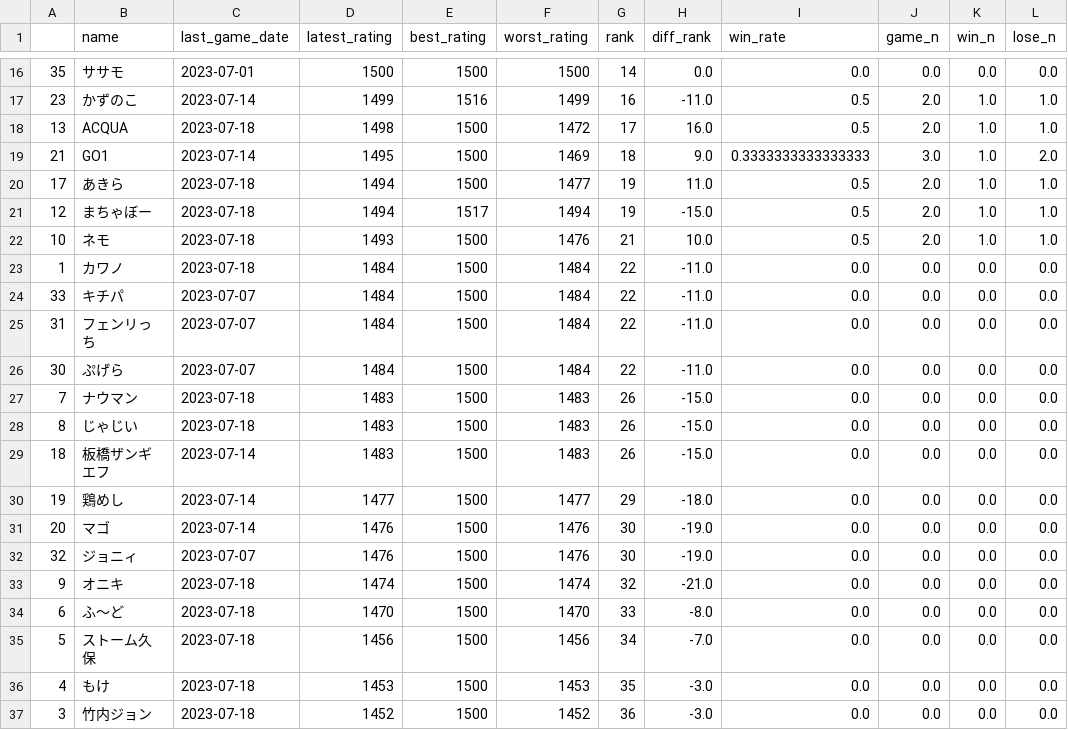
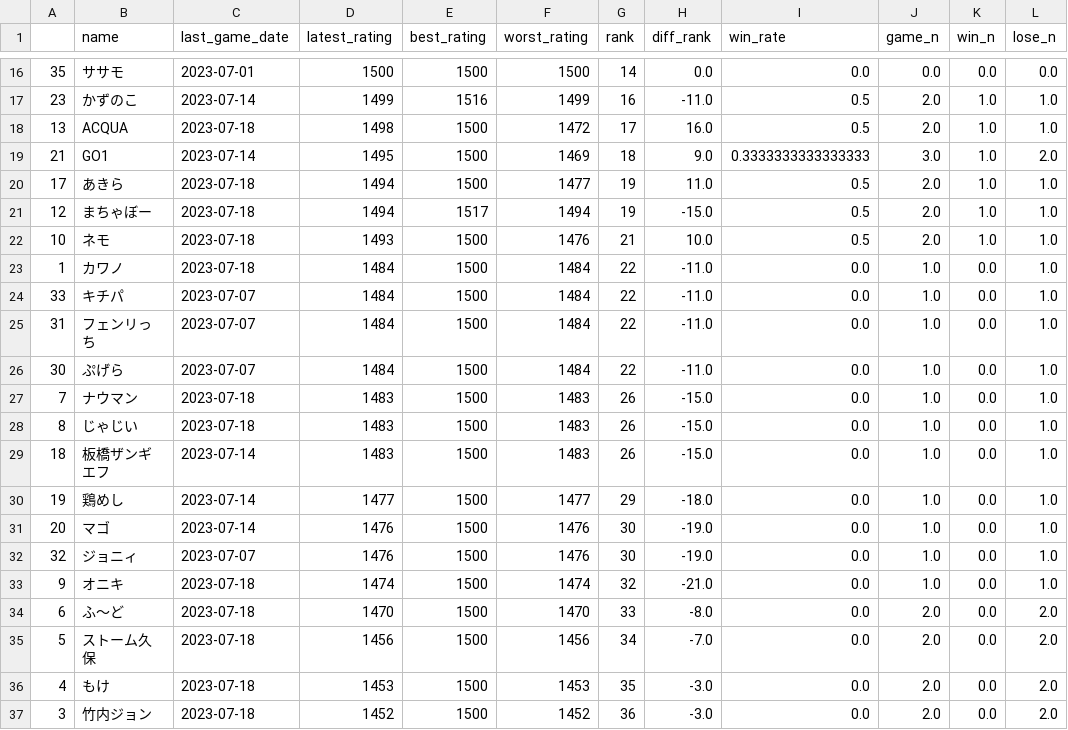
Before and after one commit to A-tilol/fg-ratings, a TSV file: data/player_data.tsv, drawn as a sheet; only a part is shown, gaps mark what is left out.

```diff
--- a/data/player_data.tsv
+++ b/data/player_data.tsv
@@ -22,16 +22,16 @@
 10	ネモ	2023-07-18	1493	1500	1476	21	10.0	0.5	2.0	1.0	1.0
-1	カワノ	2023-07-18	1484	1500	1484	22	-11.0	0.0	0.0	0.0	0.0
-33	キチパ	2023-07-07	1484	1500	1484	22	-11.0	0.0	0.0	0.0	0.0
-31	フェンリっち	2023-07-07	1484	1500	1484	22	-11.0	0.0	0.0	0.0	0.0
-30	ぷげら	2023-07-07	1484	1500	1484	22	-11.0	0.0	0.0	0.0	0.0
-7	ナウマン	2023-07-18	1483	1500	1483	26	-15.0	0.0	0.0	0.0	0.0
-8	じゃじい	2023-07-18	1483	1500	1483	26	-15.0	0.0	0.0	0.0	0.0
-18	板橋ザンギエフ	2023-07-14	1483	1500	1483	26	-15.0	0.0	0.0	0.0	0.0
-19	鶏めし	2023-07-14	1477	1500	1477	29	-18.0	0.0	0.0	0.0	0.0
-20	マゴ	2023-07-14	1476	1500	1476	30	-19.0	0.0	0.0	0.0	0.0
-32	ジョニィ	2023-07-07	1476	1500	1476	30	-19.0	0.0	0.0	0.0	0.0
-9	オニキ	2023-07-18	1474	1500	1474	32	-21.0	0.0	0.0	0.0	0.0
-6	ふ～ど	2023-07-18	1470	1500	1470	33	-8.0	0.0	0.0	0.0	0.0
-5	ストーム久保	2023-07-18	1456	1500	1456	34	-7.0	0.0	0.0	0.0	0.0
-4	もけ	2023-07-18	1453	1500	1453	35	-3.0	0.0	0.0	0.0	0.0
-3	竹内ジョン	2023-07-18	1452	1500	1452	36	-3.0	0.0	0.0	0.0	0.0
+1	カワノ	2023-07-18	1484	1500	1484	22	-11.0	0.0	1.0	0.0	1.0
+33	キチパ	2023-07-07	1484	1500	1484	22	-11.0	0.0	1.0	0.0	1.0
+31	フェンリっち	2023-07-07	1484	1500	1484	22	-11.0	0.0	1.0	0.0	1.0
+30	ぷげら	2023-07-07	1484	1500	1484	22	-11.0	0.0	1.0	0.0	1.0
+7	ナウマン	2023-07-18	1483	1500	1483	26	-15.0	0.0	1.0	0.0	1.0
+8	じゃじい	2023-07-18	1483	1500	1483	26	-15.0	0.0	1.0	0.0	1.0
+18	板橋ザンギエフ	2023-07-14	1483	1500	1483	26	-15.0	0.0	1.0	0.0	1.0
+19	鶏めし	2023-07-14	1477	1500	1477	29	-18.0	0.0	1.0	0.0	1.0
+20	マゴ	2023-07-14	1476	1500	1476	30	-19.0	0.0	1.0	0.0	1.0
+32	ジョニィ	2023-07-07	1476	1500	1476	30	-19.0	0.0	1.0	0.0	1.0
+9	オニキ	2023-07-18	1474	1500	1474	32	-21.0	0.0	1.0	0.0	1.0
+6	ふ～ど	2023-07-18	1470	1500	1470	33	-8.0	0.0	2.0	0.0	2.0
+5	ストーム久保	2023-07-18	1456	1500	1456	34	-7.0	0.0	2.0	0.0	2.0
+4	もけ	2023-07-18	1453	1500	1453	35	-3.0	0.0	2.0	0.0	2.0
+3	竹内ジョン	2023-07-18	1452	1500	1452	36	-3.0	0.0	2.0	0.0	2.0
```
Also changed, not shown: 1 other file.
